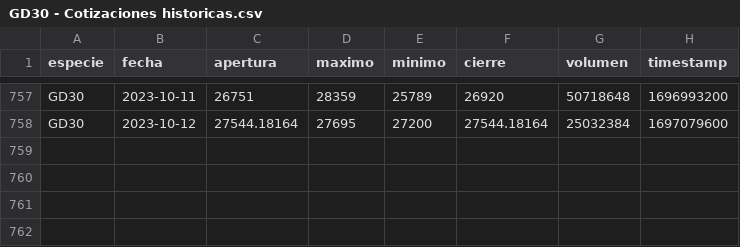
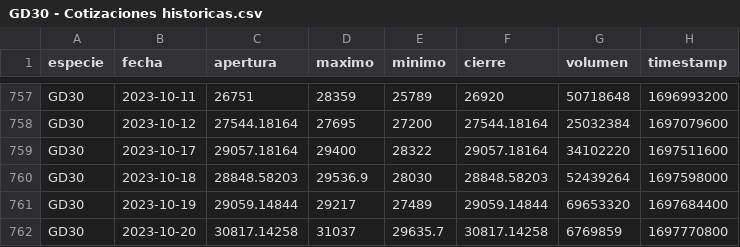
Before and after one commit to lmpizarro/pyRofex, a CSV file: ratios/datos/GD30 - Cotizaciones historicas.csv, drawn as a sheet; only a part is shown, gaps mark what is left out.

Commit message:
datos

```diff
--- a/ratios/datos/GD30 - Cotizaciones historicas.csv
+++ b/ratios/datos/GD30 - Cotizaciones historicas.csv
@@ -758 +758,5 @@ GD30,2023-10-11,26751,28359,25789,26920,50718648,1696993200
 GD30,2023-10-12,27544.18164,27695,27200,27544.18164,25032384,1697079600
+GD30,2023-10-17,29057.18164,29400,28322,29057.18164,34102220,1697511600
+GD30,2023-10-18,28848.58203,29536.9,28030,28848.58203,52439264,1697598000
+GD30,2023-10-19,29059.14844,29217,27489,29059.14844,69653320,1697684400
+GD30,2023-10-20,30817.14258,31037,29635.7,30817.14258,6769859,1697770800
```
Also changed, not shown: ratios/datos/AE38 - Cotizaciones historicas.csv, ratios/datos/AL30 - Cotizaciones historicas.csv, 20 other files.
